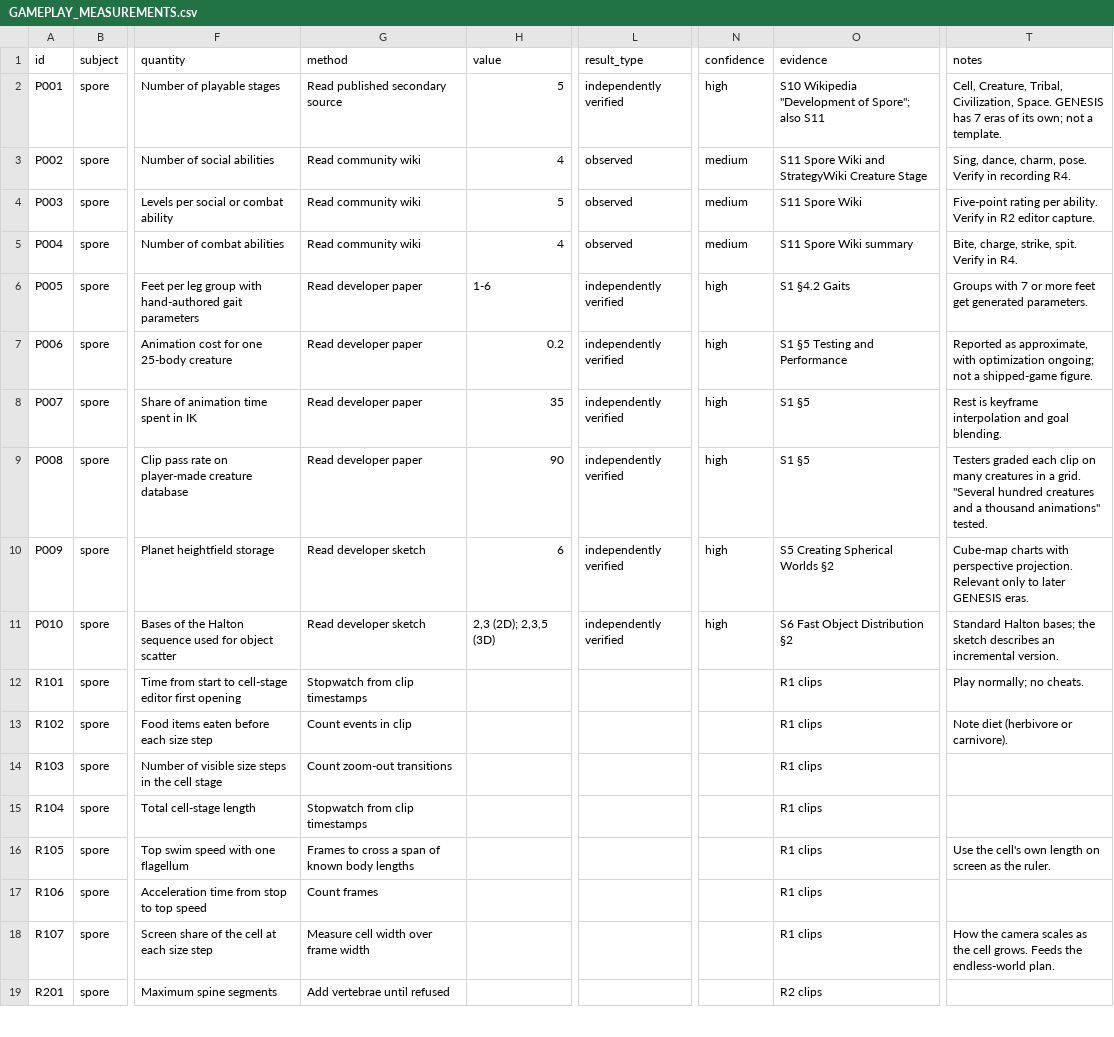
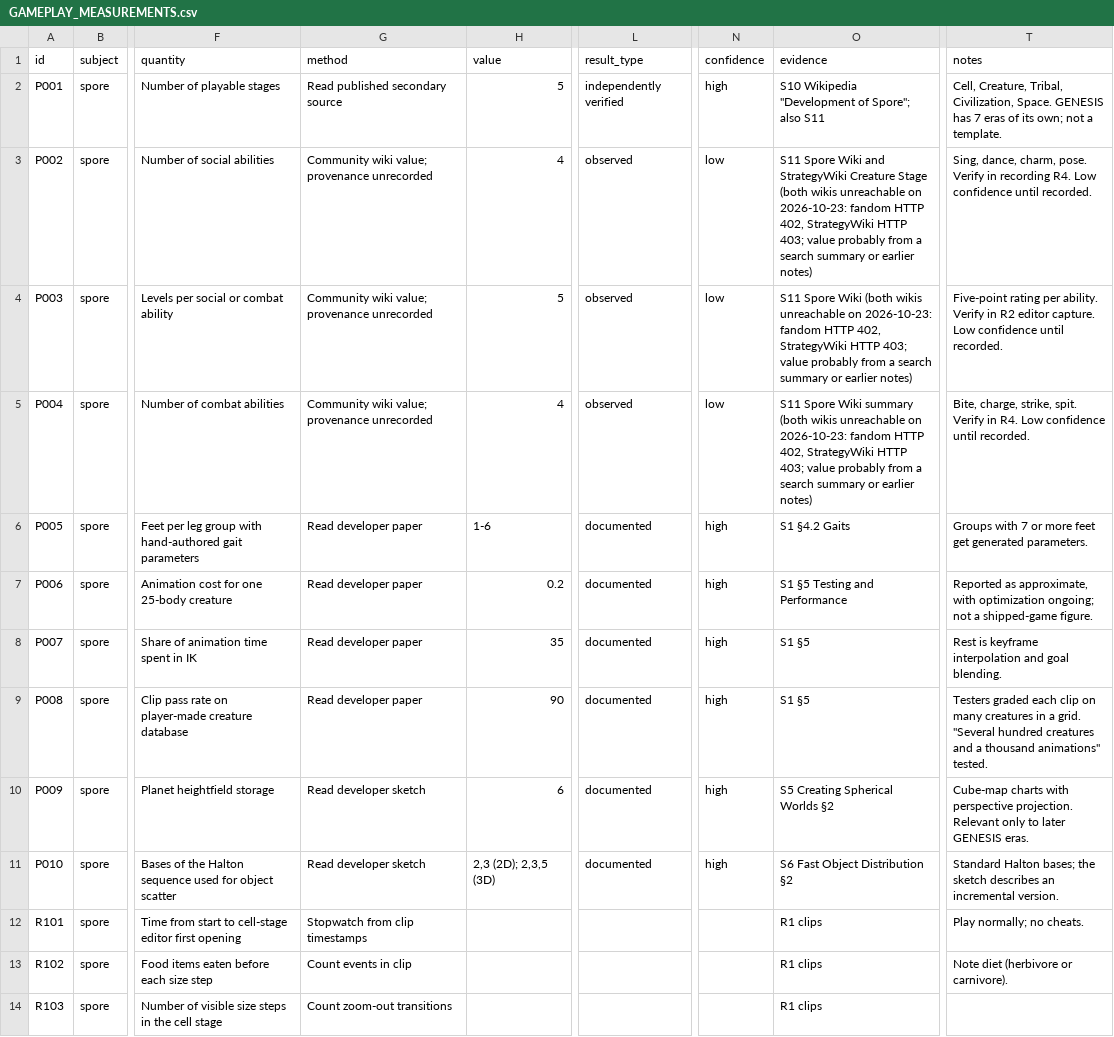
Before and after one commit to jjthillens-oss/pangaea, a CSV file: docs/research/spore/GAMEPLAY_MEASUREMENTS.csv, drawn as a sheet; only a part is shown, gaps mark what is left out; the shorter side is filled out with more unchanged rows; the diff names each change by its address in the sheet, - before the commit and + after, or states it on an @@ line.

```diff
--- a/docs/research/spore/GAMEPLAY_MEASUREMENTS.csv
+++ b/docs/research/spore/GAMEPLAY_MEASUREMENTS.csv
-G3:G5 (method): Read community wiki
+G3:G5 (method): Community wiki value; provenance unrecorded
-N3:N5 (confidence): medium
+N3:N5 (confidence): low
-O3 (evidence): …Creature Stage
+O3 (evidence): …Creature Stage (both wikis unreachable on 2026-10-23: fandom HTTP 402, StrategyWiki HTTP 403; value probably from a search summary or earlier notes)
-T3 (notes): …recording R4.
+T3 (notes): …recording R4. Low confidence until recorded.
-O4 (evidence): …Spore Wiki
+O4 (evidence): …Spore Wiki (both wikis unreachable on 2026-10-23: fandom HTTP 402, StrategyWiki HTTP 403; value probably from a search summary or earlier notes)
-T4 (notes): …editor capture.
+T4 (notes): …editor capture. Low confidence until recorded.
-O5 (evidence): …Wiki summary
+O5 (evidence): …Wiki summary (both wikis unreachable on 2026-10-23: fandom HTTP 402, StrategyWiki HTTP 403; value probably from a search summary or earlier notes)
-T5 (notes): …in R4.
+T5 (notes): …in R4. Low confidence until recorded.
-L6:L11 (result_type): independently verified
+L6:L11 (result_type): documented
```
Also changed, not shown: 10 other files.
